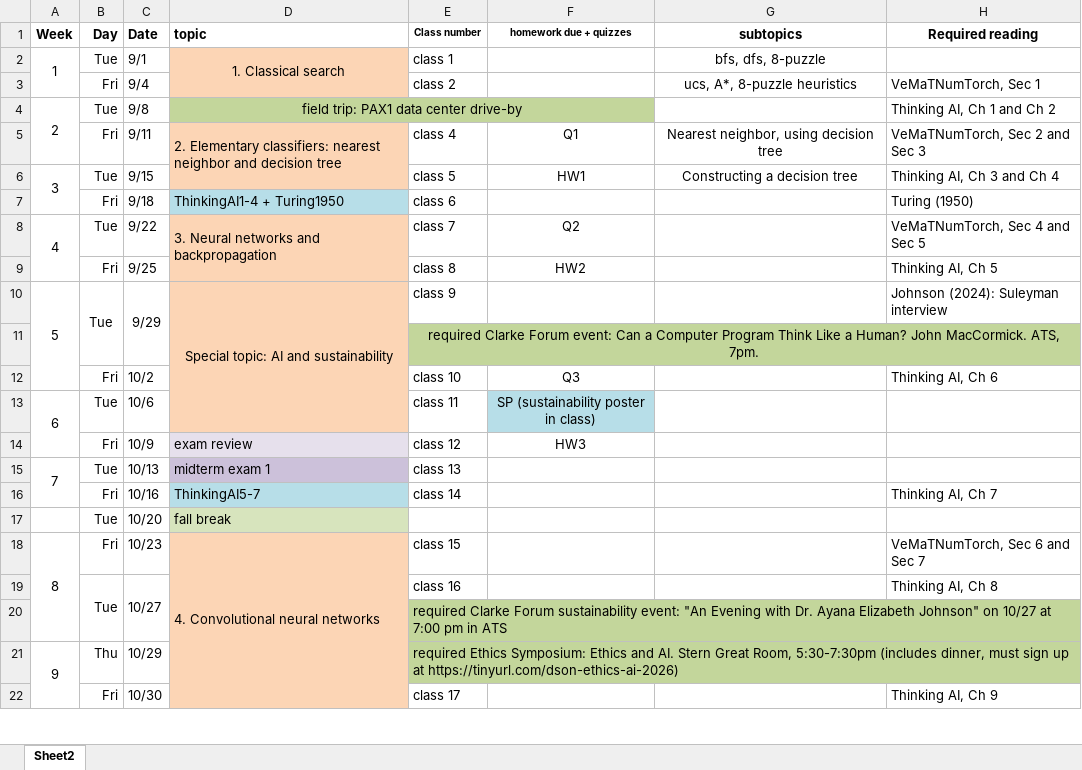
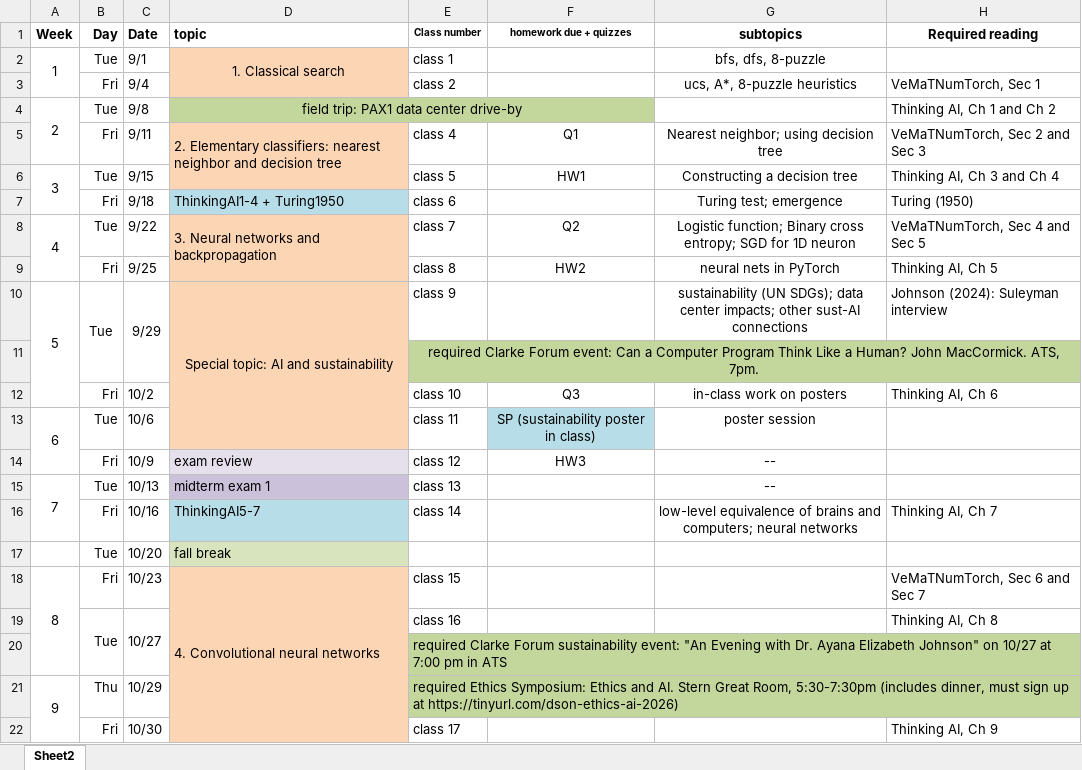
Before and after one commit to dickinson-comp364-fall2026/web, an Excel workbook: comp364-schedule-8-25-2026.xlsx, sheet Sheet2, drawn as a sheet; only a part is shown; values as stored, in another font and other column widths than the file's, no borders; the diff names each change by its address in the sheet, - before the commit and + after, or states it on an @@ line.

Commit message:
new matrix algebra doc and update schedule

```diff
--- a/comp364-schedule-8-25-2026.xlsx (sheet Sheet2)
+++ b/comp364-schedule-8-25-2026.xlsx (sheet Sheet2)
-G5 (subtopics): Nearest neighbor, using decision tree
+G5 (subtopics): Nearest neighbor; using decision tree
-G7 (subtopics): (empty)
+G7 (subtopics): Turing test; emergence
-G8 (subtopics): (empty)
+G8 (subtopics): Logistic function; Binary cross entropy; SGD for 1D neuron
-G9 (subtopics): (empty)
+G9 (subtopics): neural nets in PyTorch
-G10 (subtopics): (empty)
+G10 (subtopics): sustainability (UN SDGs); data center impacts; other sust-AI connections
-G12 (subtopics): (empty)
+G12 (subtopics): in-class work on posters
-G13 (subtopics): (empty)
+G13 (subtopics): poster session
-G14:G15 (subtopics): (empty)
+G14:G15 (subtopics): --
-G16 (subtopics): (empty)
+G16 (subtopics): low-level equivalence of brains and computers; neural networks
```
Also changed, not shown: 3 other files.
